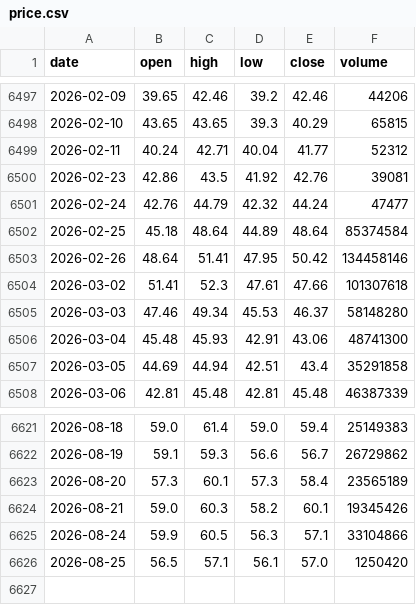
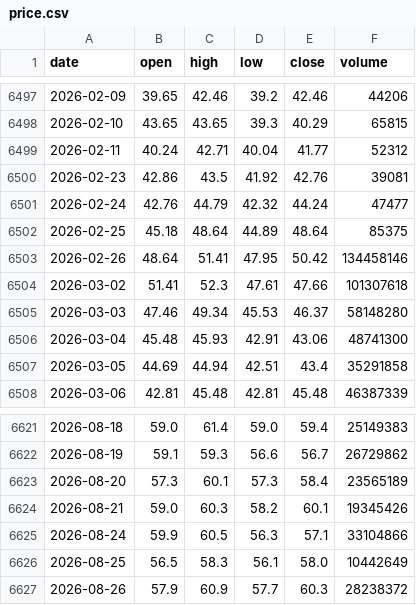
Before and after one commit to shui1133/analysis_ETF, a CSV file: data/1326/price.csv, drawn as a sheet; only a part is shown, gaps mark what is left out.

Commit message:
[bot] update 1326 price

```diff
--- a/data/1326/price.csv
+++ b/data/1326/price.csv
@@ -6501,3 +6501,3 @@ date,open,high,low,close,volume
 2026-02-24,42.76,44.79,42.32,44.24,47477
-2026-02-25,45.18,48.64,44.89,48.64,85374584
+2026-02-25,45.18,48.64,44.89,48.64,85375
 2026-02-26,48.64,51.41,47.95,50.42,134458146
@@ -6625,2 +6625,3 @@ date,open,high,low,close,volume
 2026-08-24,59.9,60.5,56.3,57.1,33104866
-2026-08-25,56.5,57.1,56.1,57.0,1250420
+2026-08-25,56.5,58.3,56.1,58.0,10442649
+2026-08-26,57.9,60.9,57.7,60.3,28238372
```
